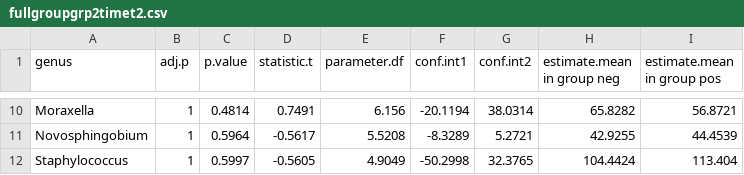
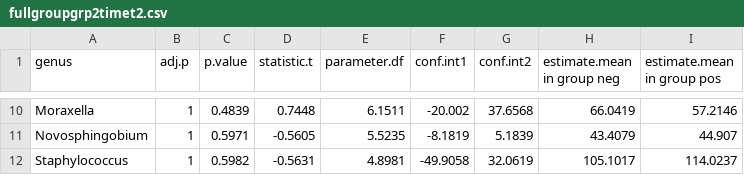
Before and after one commit to aubreyodom/FAFI-microbiome, a CSV file: PaperFigs/fullgroupgrp2timet2.csv, drawn as a sheet; only a part is shown, gaps mark what is left out; the diff covers the shown part only; the diff names each change by its address in the sheet, - before the commit and + after, or states it on an @@ line.

```diff
--- a/PaperFigs/fullgroupgrp2timet2.csv
+++ b/PaperFigs/fullgroupgrp2timet2.csv
-C10 (p.value): 0.4814
+C10 (p.value): 0.4839
-D10 (statistic.t): 0.7491
+D10 (statistic.t): 0.7448
-E10 (parameter.df): 6.156
+E10 (parameter.df): 6.1511
-F10 (conf.int1): -20.1194
+F10 (conf.int1): -20.002
-G10 (conf.int2): 38.0314
+G10 (conf.int2): 37.6568
-H10 (estimate.mean in group neg): 65.8282
+H10 (estimate.mean in group neg): 66.0419
-I10 (estimate.mean in group pos): 56.8721
+I10 (estimate.mean in group pos): 57.2146
-C11 (p.value): 0.5964
+C11 (p.value): 0.5971
-D11 (statistic.t): -0.5617
+D11 (statistic.t): -0.5605
-E11 (parameter.df): 5.5208
+E11 (parameter.df): 5.5235
-F11 (conf.int1): -8.3289
+F11 (conf.int1): -8.1819
-G11 (conf.int2): 5.2721
+G11 (conf.int2): 5.1839
-H11 (estimate.mean in group neg): 42.9255
+H11 (estimate.mean in group neg): 43.4079
-I11 (estimate.mean in group pos): 44.4539
+I11 (estimate.mean in group pos): 44.907
-C12 (p.value): 0.5997
+C12 (p.value): 0.5982
-D12 (statistic.t): -0.5605
+D12 (statistic.t): -0.5631
-E12 (parameter.df): 4.9049
+E12 (parameter.df): 4.8981
-F12 (conf.int1): -50.2998
+F12 (conf.int1): -49.9058
-G12 (conf.int2): 32.3765
+G12 (conf.int2): 32.0619
-H12 (estimate.mean in group neg): 104.4424
+H12 (estimate.mean in group neg): 105.1017
-I12 (estimate.mean in group pos): 113.404
+I12 (estimate.mean in group pos): 114.0237
```
Also changed, not shown: 54 edited cells elsewhere in this file, PaperFigs/fullgroupgrp2timet0.csv, PaperFigs/fullgroupgrp2timet1.csv, 35 other files.
